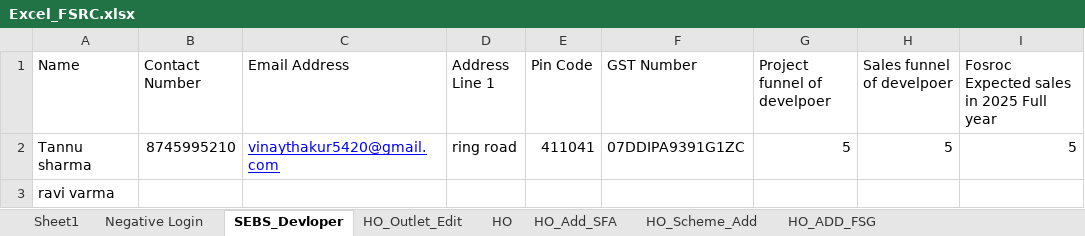
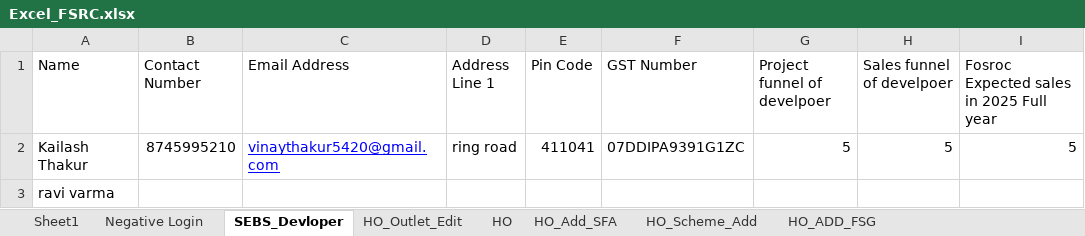
Before and after one commit to ankushghar1996/test, an Excel workbook: Excel_TestData/Excel_FSRC.xlsx, sheet SEBS_Devloper, drawn as a sheet; only a part is shown; values as stored, in another font and other column widths than the file's, no borders; the diff names each change by its address in the sheet, - before the commit and + after, or states it on an @@ line.

```diff
--- a/Excel_TestData/Excel_FSRC.xlsx (sheet SEBS_Devloper)
+++ b/Excel_TestData/Excel_FSRC.xlsx (sheet SEBS_Devloper)
-A2 (Name): Tannu sharma
+A2 (Name): Kailash Thakur
```
Also changed, not shown: 16 other files.
